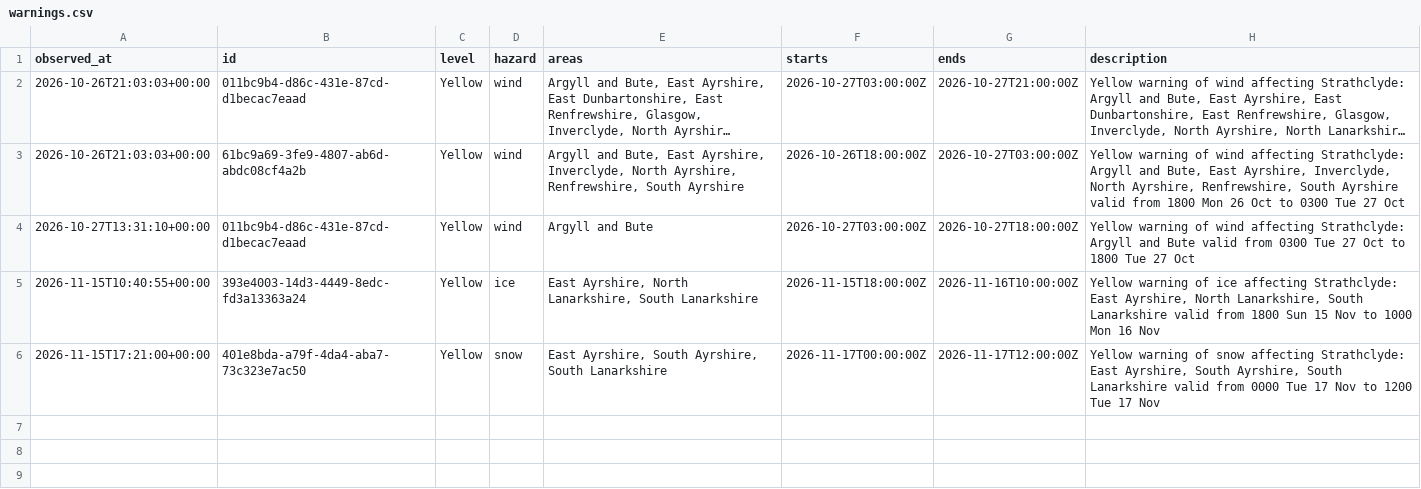
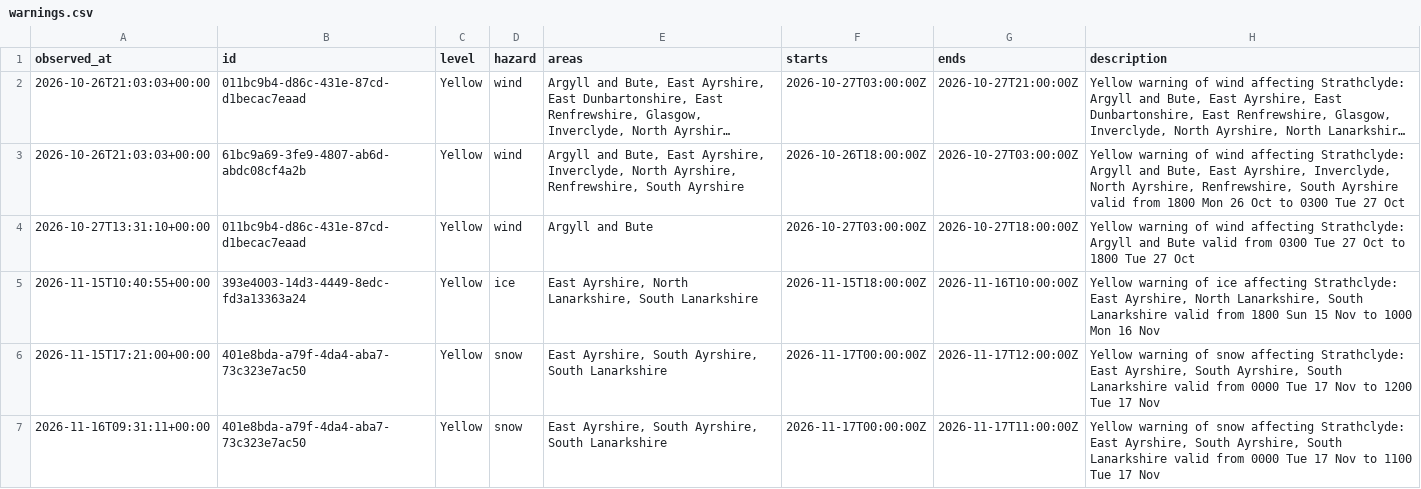
Before and after one commit to SamKelsey/ferry-predictor, a CSV file: warnings.csv, drawn as a sheet; long unchanged cells end in ….

```diff
--- a/warnings.csv
+++ b/warnings.csv
@@ -6 +6,2 @@ observed_at,id,level,hazard,areas,starts,ends,description
 2026-11-15T17:21:00+00:00,401e8bda-a79f-4da4-aba7-73c323e7ac50,Yellow,snow,"East Ayrshire, South Ayrshire, South Lanarkshire",2026-11-17T00:00:00Z,2026-11-17T12:00:00Z,"Yellow warning of snow affecting Strathclyde: East Ayrshire, South Ayrshire, South Lanarkshire valid from 0000 Tue 17 Nov to 1200 Tue 17 Nov"
+2026-11-16T09:31:11+00:00,401e8bda-a79f-4da4-aba7-73c323e7ac50,Yellow,snow,"East Ayrshire, South Ayrshire, South Lanarkshire",2026-11-17T00:00:00Z,2026-11-17T11:00:00Z,"Yellow warning of snow affecting Strathclyde: East Ayrshire, South Ayrshire, South Lanarkshire valid from 0000 Tue 17 Nov to 1100 Tue 17 Nov"
```
